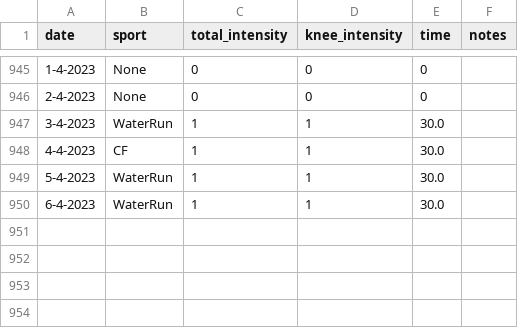
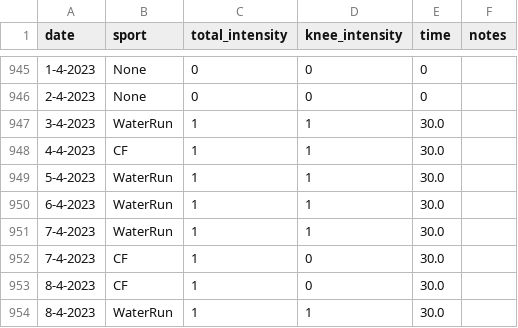
Before and after one commit to cmougan/knee, a CSV file: data/sport.csv, drawn as a sheet; only a part is shown, gaps mark what is left out.

```diff
--- a/data/sport.csv
+++ b/data/sport.csv
@@ -950 +950,5 @@ date,sport, total_intensity, knee_intensity, time, notes
 6-4-2023, WaterRun,1,1,30.0,
+7-4-2023, WaterRun,1,1,30.0,
+7-4-2023, CF,1,0,30.0,
+8-4-2023, CF,1,0,30.0,
+8-4-2023, WaterRun,1,1,30.0,
```
Also changed, not shown: data/pain.csv.
